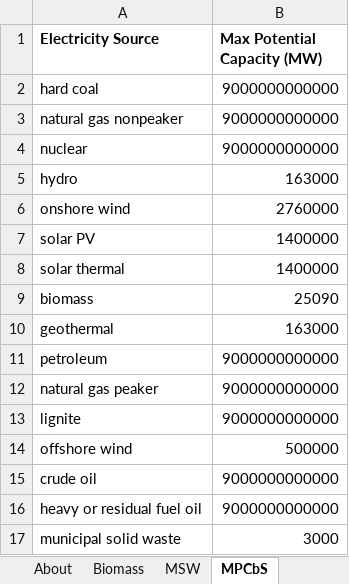
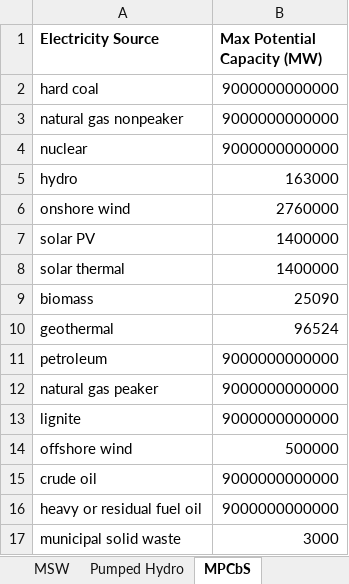
Before and after one commit to EnergyInnovation/eps-india, an Excel workbook: InputData/elec/MPCbS/Max Potential Capacity by Source.xlsx, sheet MPCbS, drawn as a sheet; values as stored, in another font and other column widths than the file's, no borders; the diff names each change by its address in the sheet, - before the commit and + after, or states it on an @@ line.

```diff
--- a/InputData/elec/MPCbS/Max Potential Capacity by Source.xlsx (sheet MPCbS)
+++ b/InputData/elec/MPCbS/Max Potential Capacity by Source.xlsx (sheet MPCbS)
+sheet tab: Pumped Hydro
-B10 (Max Potential Capacity (MW)): 163000
+B10 (Max Potential Capacity (MW)): 96524
```
Also changed, not shown: sheet About, charts or pictures, InputData/elec/CCaMC/Capacity Construction and Maint Costs.xlsx, 7 other files.
